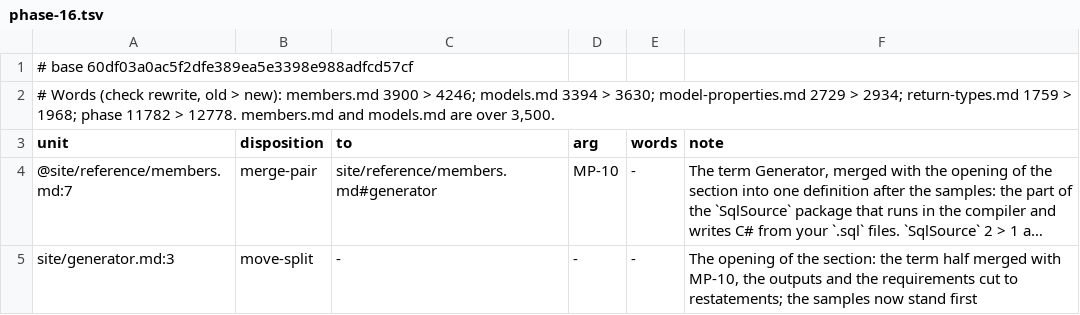
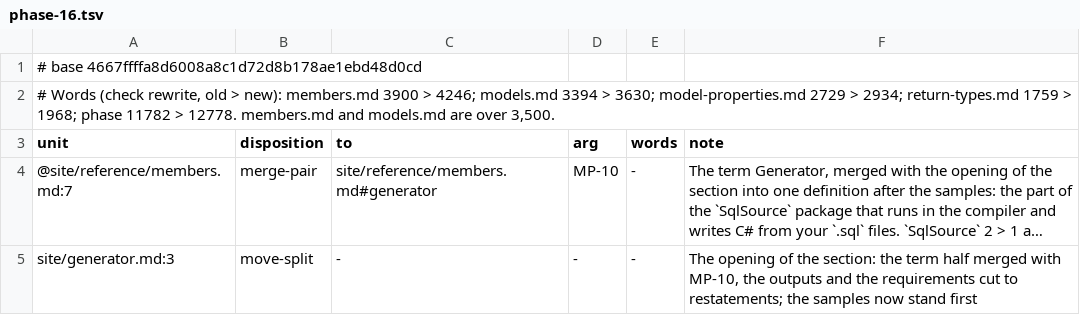
Before and after one commit to mbcrawfo/SqlSource, a TSV file: docs/superpowers/specs/2026-11-12-docs-overhaul/ledger/phase-16.tsv, drawn as a sheet; only a part is shown; long unchanged cells end in ….

```diff
--- a/docs/superpowers/specs/2026-11-12-docs-overhaul/ledger/phase-16.tsv
+++ b/docs/superpowers/specs/2026-11-12-docs-overhaul/ledger/phase-16.tsv
@@ -1,2 +1,2 @@
-# base 60df03a0ac5f2dfe389ea5e3398e988adfcd57cf
+# base 4667ffffa8d6008a8c1d72d8b178ae1ebd48d0cd
 # Words (check rewrite, old > new): members.md 3900 > 4246; models.md 3394 > 3630; model-properties.md 2729 > 2934; return-types.md 1759 > 1968; phase 11782 > 12778.  members.md and models.md are over 3,500.
```
